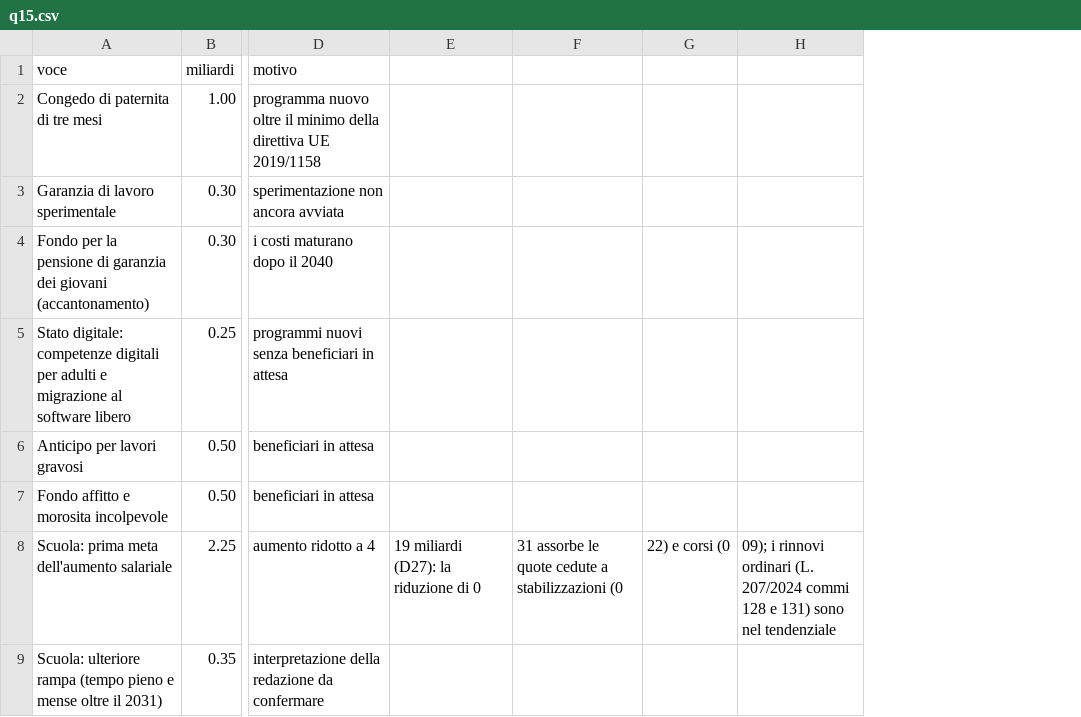
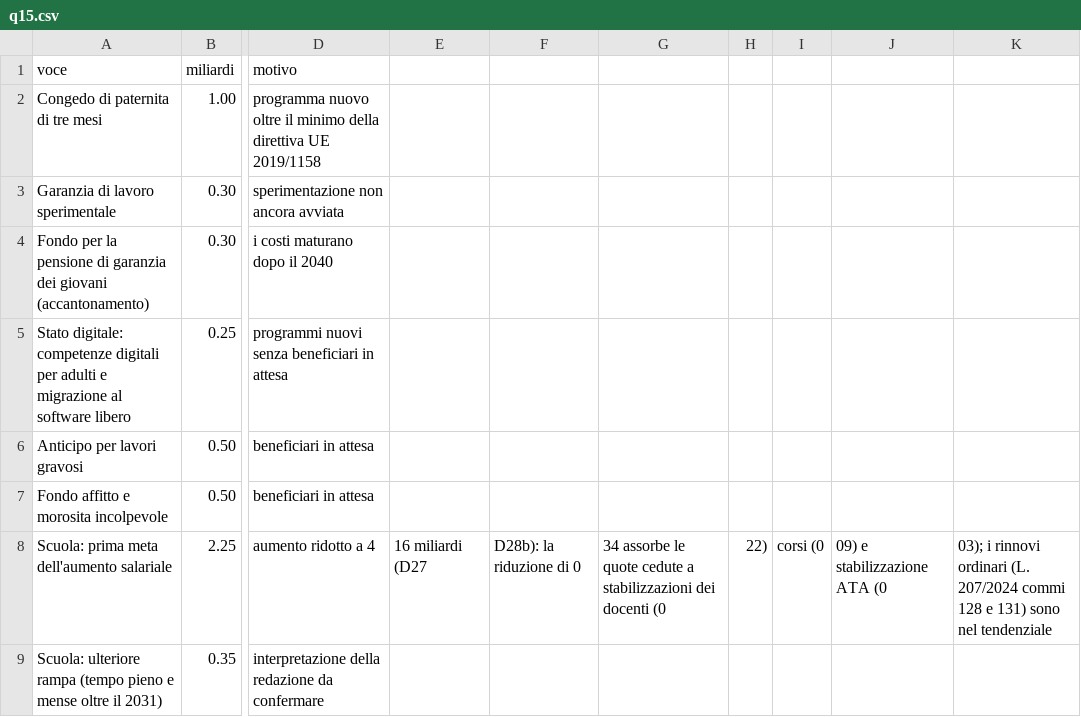
Before and after one commit to robertalimone0-lang/quarto-stato, a CSV file: dati/q15.csv, drawn as a sheet; only a part is shown, gaps mark what is left out; removed rows and columns are numbered as before the commit, all else as after; the diff names each change by its address in the sheet, - before the commit and + after, or states it on an @@ line.

```diff
--- a/dati/q15.csv
+++ b/dati/q15.csv
-column E, row 8: 19 miliardi (D27): la riduzione di 0
-column F, row 8: 31 assorbe le quote cedute a stabilizzazioni (0
-column G, row 8: 22) e corsi (0
-column H, row 8: 09); i rinnovi ordinari (L. 207/2024 commi 128 e 131) sono nel tendenziale
+column E, row 8: 16 miliardi (D27
+column F, row 8: D28b): la riduzione di 0
+column G, row 8: 34 assorbe le quote cedute a stabilizzazioni dei docenti (0
+column H, row 8: 22)
+column I, row 8: corsi (0
+column J, row 8: 09) e stabilizzazione ATA (0
+column K, row 8: 03); i rinnovi ordinari (L. 207/2024 commi 128 e 131) sono nel tendenziale
```
Also changed, not shown: dati/coda.csv, dati/misure.csv, 6 other files.
